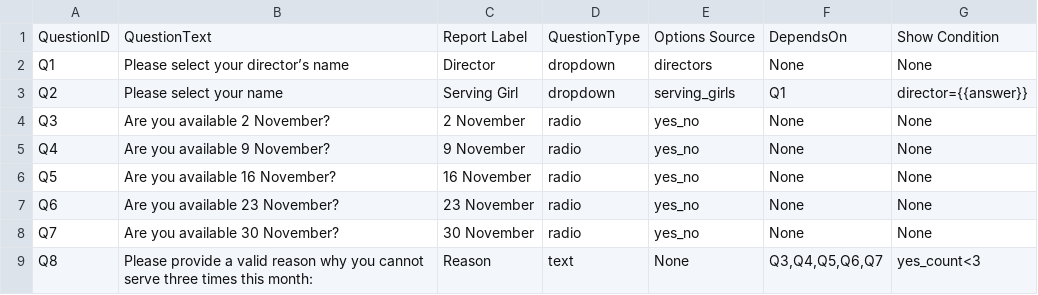
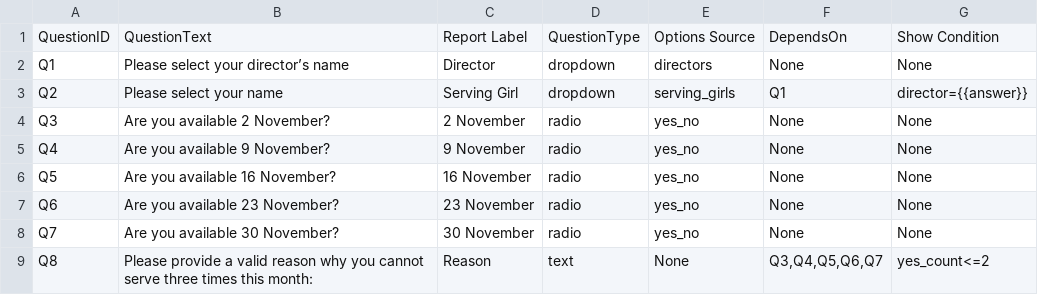
Before and after one commit to venique98-spec/uKids-availability, a CSV file: data/Form questions.csv, drawn as a sheet.

Commit message:
Update Form questions.csv

```diff
--- a/data/Form questions.csv
+++ b/data/Form questions.csv
@@ -8,2 +8,2 @@ Q6,Are you available 23 November?,23 November,radio,yes_no,None,None
 Q7,Are you available 30 November?,30 November,radio,yes_no,None,None
-Q8,Please provide a valid reason why you cannot serve three times this month:,Reason,text,None,"Q3,Q4,Q5,Q6,Q7",yes_count<3
+Q8,Please provide a valid reason why you cannot serve three times this month:,Reason,text,None,"Q3,Q4,Q5,Q6,Q7",yes_count<=2
```
